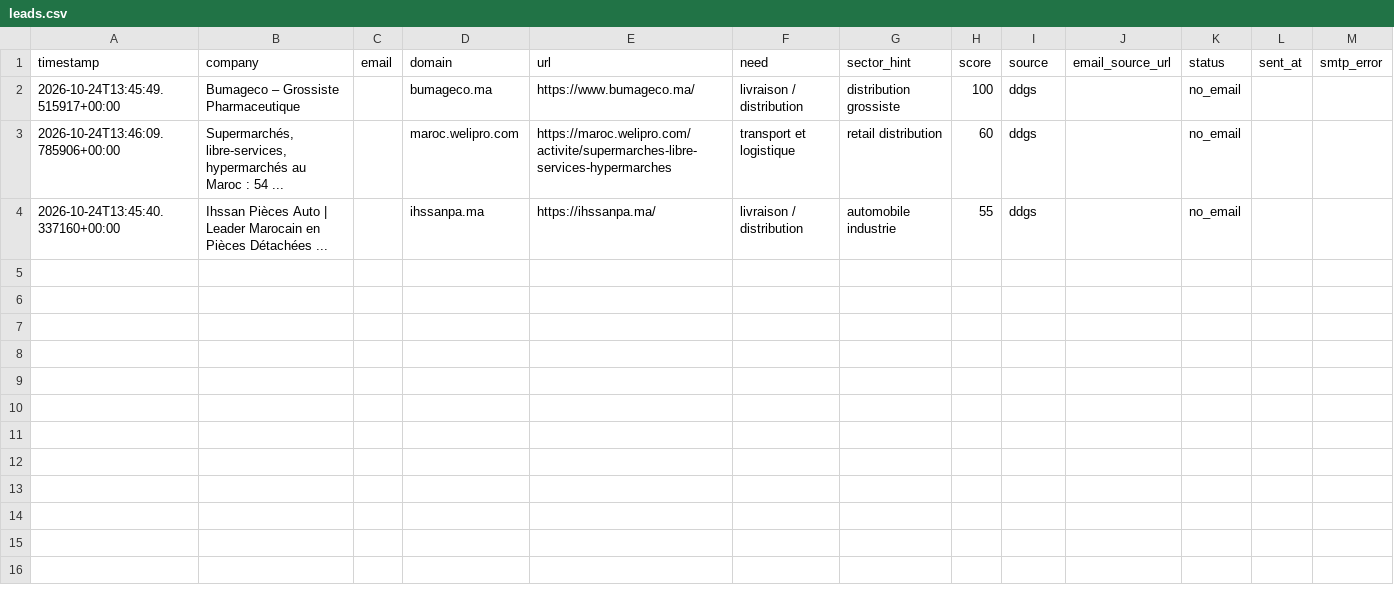
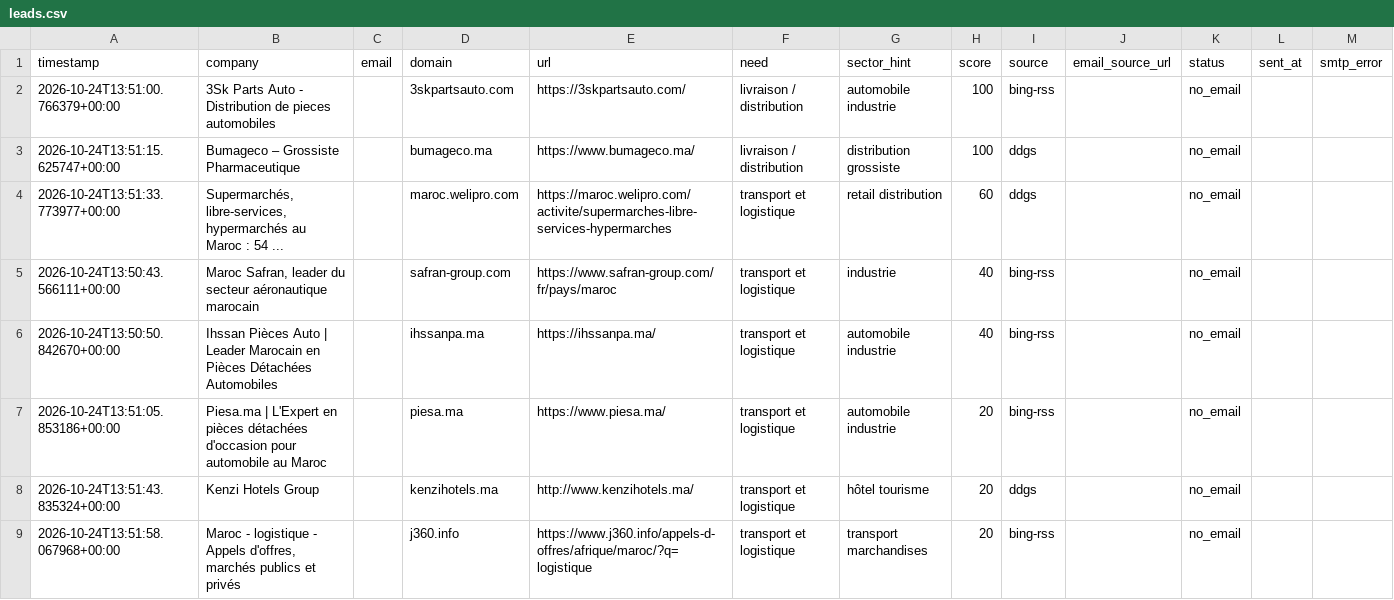
Before and after one commit to OMAR3689/OMAR3689, a CSV file: transport-lead-agent/data/leads.csv, drawn as a sheet.

```diff
--- a/transport-lead-agent/data/leads.csv
+++ b/transport-lead-agent/data/leads.csv
@@ -1,4 +1,9 @@
 timestamp,company,email,domain,url,need,sector_hint,score,source,email_source_url,status,sent_at,smtp_error
-2026-10-24T13:45:49.515917+00:00,Bumageco – Grossiste Pharmaceutique,,bumageco.ma,https://www.bumageco.ma/,livraison / distribution,distribution grossiste,100,ddgs,,no_email,,
-2026-10-24T13:46:09.785906+00:00,"Supermarchés, libre-services, hypermarchés au Maroc : 54 ...",,maroc.welipro.com,https://maroc.welipro.com/activite/supermarches-libre-services-hypermarches,transport et logistique,retail distribution,60,ddgs,,no_email,,
-2026-10-24T13:45:40.337160+00:00,Ihssan Pièces Auto | Leader Marocain en Pièces Détachées ...,,ihssanpa.ma,https://ihssanpa.ma/,livraison / distribution,automobile industrie,55,ddgs,,no_email,,
+2026-10-24T13:51:00.766379+00:00,3Sk Parts Auto - Distribution de pieces automobiles,,3skpartsauto.com,https://3skpartsauto.com/,livraison / distribution,automobile industrie,100,bing-rss,,no_email,,
+2026-10-24T13:51:15.625747+00:00,Bumageco – Grossiste Pharmaceutique,,bumageco.ma,https://www.bumageco.ma/,livraison / distribution,distribution grossiste,100,ddgs,,no_email,,
+2026-10-24T13:51:33.773977+00:00,"Supermarchés, libre-services, hypermarchés au Maroc : 54 ...",,maroc.welipro.com,https://maroc.welipro.com/activite/supermarches-libre-services-hypermarches,transport et logistique,retail distribution,60,ddgs,,no_email,,
+2026-10-24T13:50:43.566111+00:00,"Maroc Safran, leader du secteur aéronautique marocain",,safran-group.com,https://www.safran-group.com/fr/pays/maroc,transport et logistique,industrie,40,bing-rss,,no_email,,
+2026-10-24T13:50:50.842670+00:00,Ihssan Pièces Auto | Leader Marocain en Pièces Détachées Automobiles,,ihssanpa.ma,https://ihssanpa.ma/,transport et logistique,automobile industrie,40,bing-rss,,no_email,,
+2026-10-24T13:51:05.853186+00:00,Piesa.ma | L'Expert en pièces détachées d'occasion pour automobile au Maroc,,piesa.ma,https://www.piesa.ma/,transport et logistique,automobile industrie,20,bing-rss,,no_email,,
+2026-10-24T13:51:43.835324+00:00,Kenzi Hotels Group,,kenzihotels.ma,http://www.kenzihotels.ma/,transport et logistique,hôtel tourisme,20,ddgs,,no_email,,
+2026-10-24T13:51:58.067968+00:00,"Maroc - logistique - Appels d'offres, marchés publics et privés",,j360.info,https://www.j360.info/appels-d-offres/afrique/maroc/?q=logistique,transport et logistique,transport marchandises,20,bing-rss,,no_email,,
```
Also changed, not shown: 1 other file.
